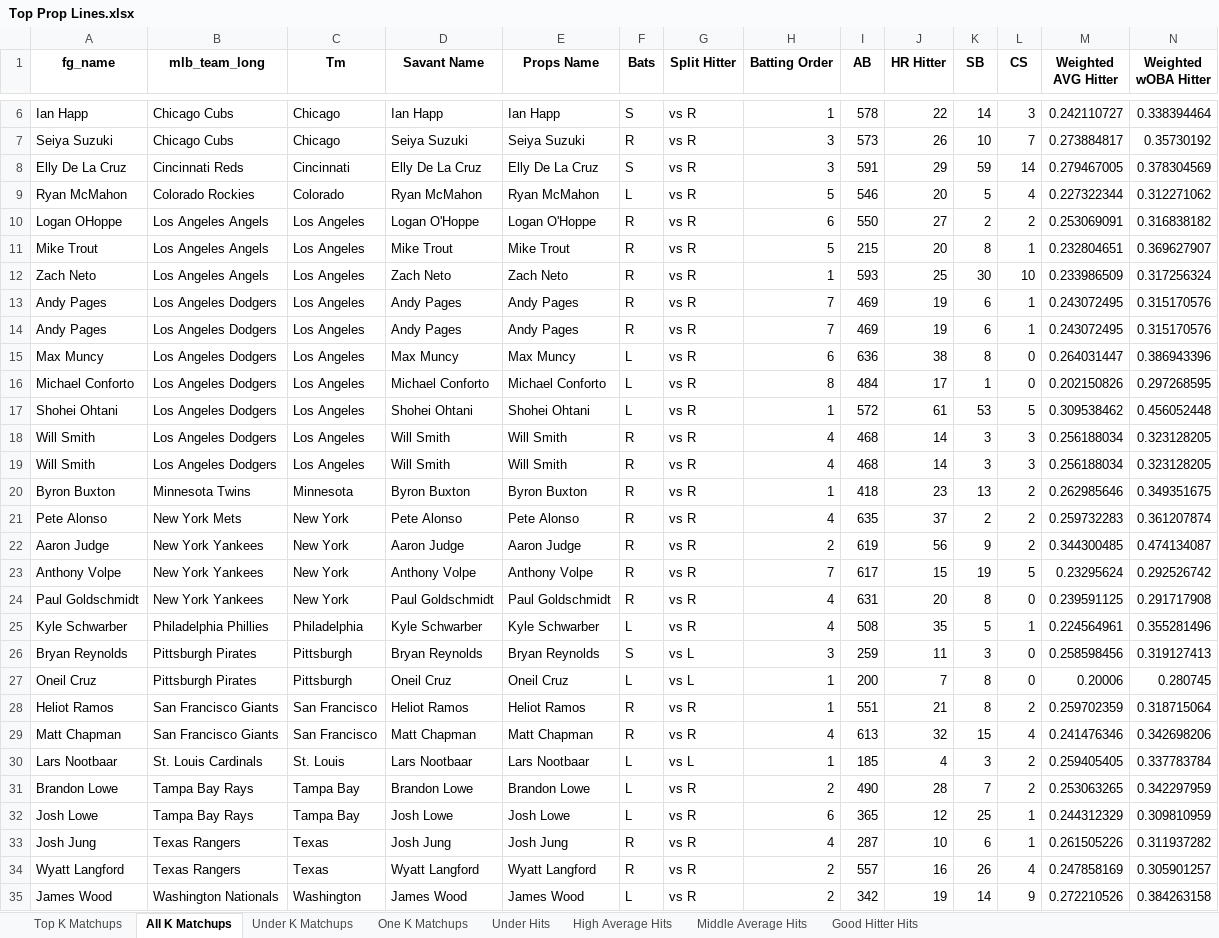
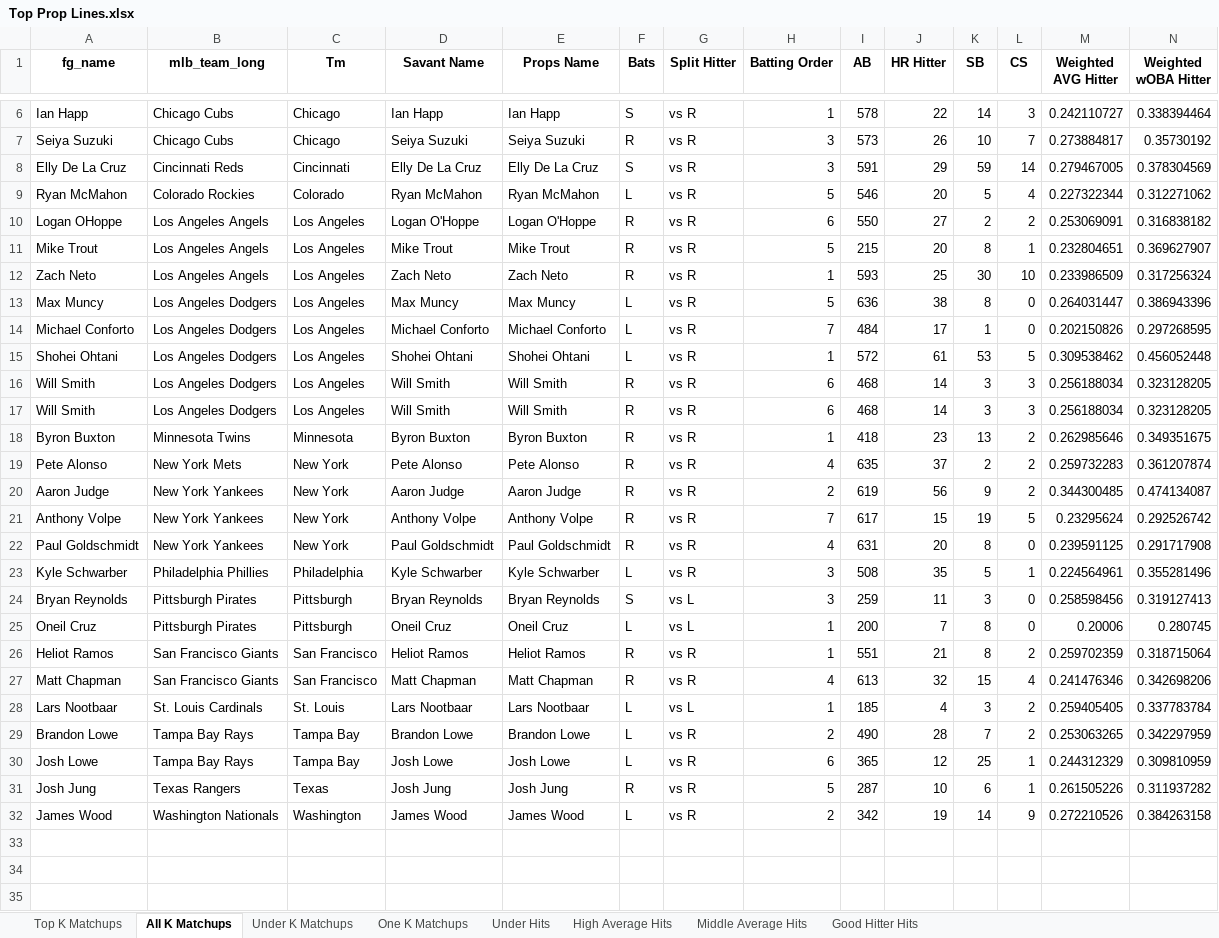
Before and after one commit to mtdewrocks/matchup, an Excel workbook: assets/Top Prop Lines.xlsx, sheet All K Matchups, drawn as a sheet; only a part is shown, gaps mark what is left out; values as stored, in another font and other column widths than the file's, no borders; removed rows and columns are numbered as before the commit, all else as after; rows hold the shown columns only; the diff names each change by its address in the sheet, - before the commit and + after, or states it on an @@ line.

```diff
--- a/assets/Top Prop Lines.xlsx (sheet All K Matchups)
+++ b/assets/Top Prop Lines.xlsx (sheet All K Matchups)
-row 13: Andy Pages | Los Angeles Dodgers | Los Angeles | Andy Pages | Andy Pages | R | vs R | 7 | 469 | 19 | 6 | 1 | 0.243072495 | 0.315170576
-row 14: Andy Pages | Los Angeles Dodgers | Los Angeles | Andy Pages | Andy Pages | R | vs R | 7 | 469 | 19 | 6 | 1 | 0.243072495 | 0.315170576
-H13 (Batting Order): 6
+H13 (Batting Order): 5
-H14 (Batting Order): 8
+H14 (Batting Order): 7
-H16:H17 (Batting Order): 4
+H16:H17 (Batting Order): 6
-H23 (Batting Order): 4
+H23 (Batting Order): 3
-H31 (Batting Order): 4
+H31 (Batting Order): 5
-row 34: Wyatt Langford | Texas Rangers | Texas | Wyatt Langford | Wyatt Langford | R | vs R | 2 | 557 | 16 | 26 | 4 | 0.247858169 | 0.305901257
```
Also changed, not shown: sheet Under Hits, sheet Top K Matchups, sheet One K Matchups, sheet Under K Matchups, hidden cells, assets/2025_Pitching_Logs.xlsx, assets/Combined_Daily_Data.xlsx, 6 other files.
